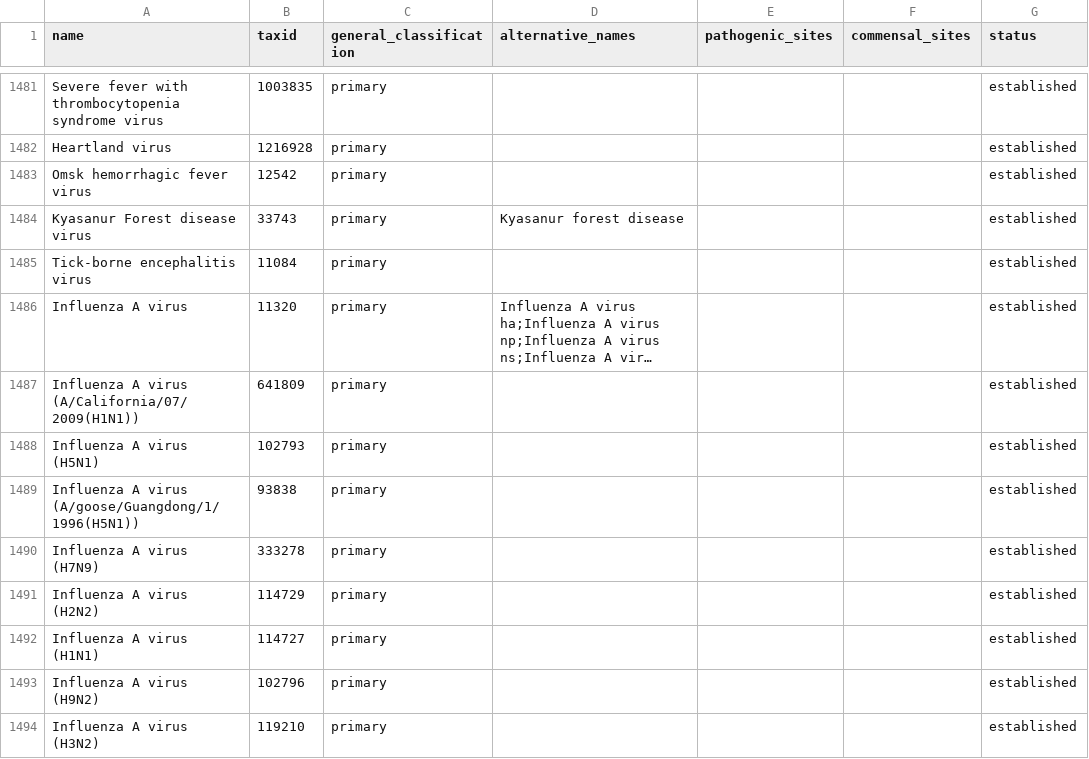
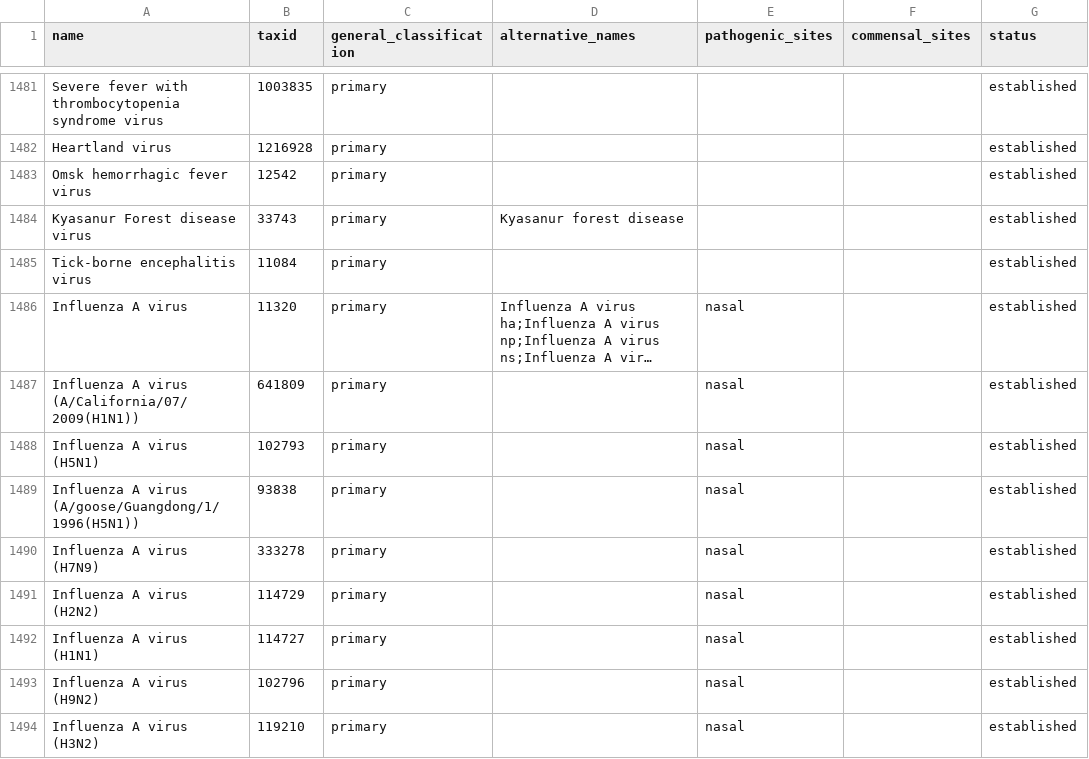
Before and after one commit to jhuapl-bio/taxtriage, a CSV file: assets/pathogen_sheet.csv, drawn as a sheet; only a part is shown, gaps mark what is left out; long unchanged cells end in …; the diff covers the shown part only; the diff names each change by its address in the sheet, - before the commit and + after, or states it on an @@ line.

```diff
--- a/assets/pathogen_sheet.csv
+++ b/assets/pathogen_sheet.csv
-E1486:E1494 (pathogenic_sites): (empty)
+E1486:E1494 (pathogenic_sites): nasal
```
Also changed, not shown: 23 edited cells elsewhere in this file, 12 other files.
